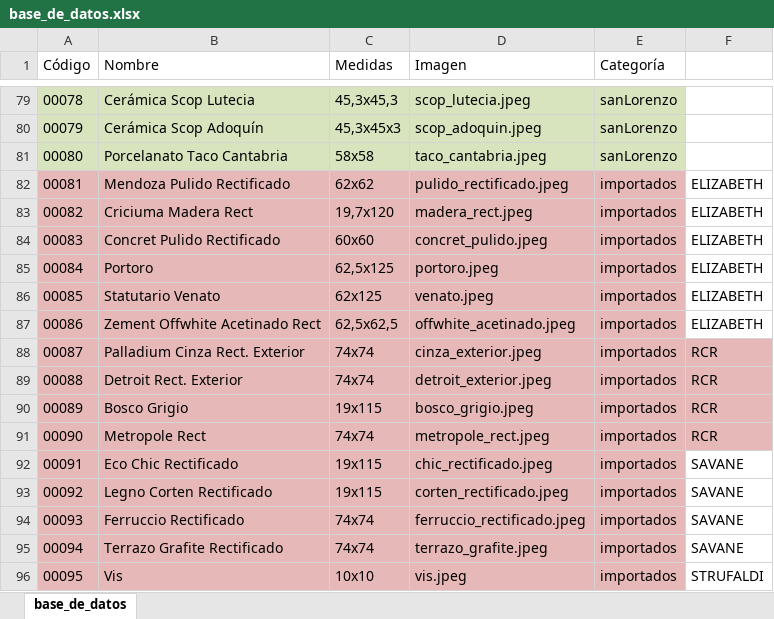
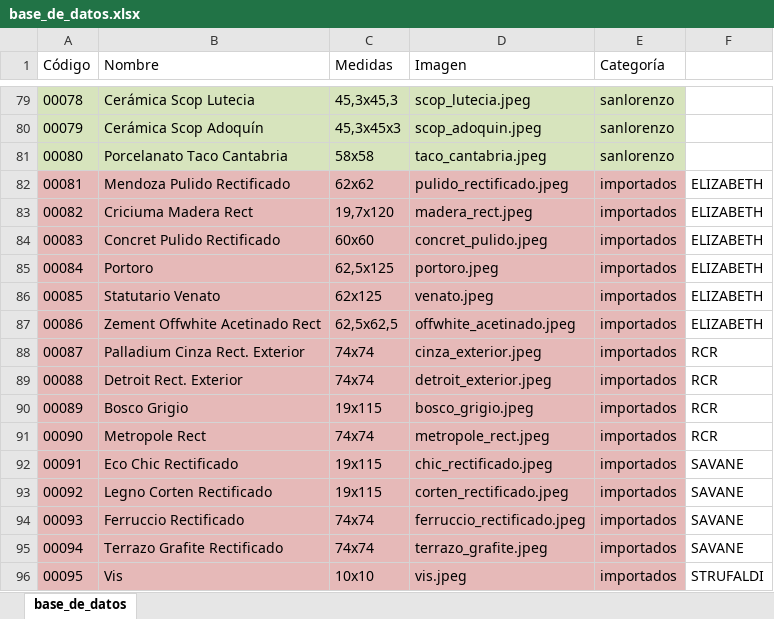
Before and after one commit to mdelfinasolis/materiales_del_litoral, an Excel workbook: base_de_datos.xlsx, sheet base_de_datos, drawn as a sheet; only a part is shown, gaps mark what is left out; values as stored, in another font and other column widths than the file's, no borders; the diff covers the shown part only; the diff names each change by its address in the sheet, - before the commit and + after, or states it on an @@ line.

```diff
--- a/base_de_datos.xlsx (sheet base_de_datos)
+++ b/base_de_datos.xlsx (sheet base_de_datos)
-E79:E81 (Categoría): sanLorenzo
+E79:E81 (Categoría): sanlorenzo
-F88:F91 fill: #E6B9B8
+F88:F91 fill: none
```
Also changed, not shown: 27 edited cells elsewhere in this sheet, 9 other files.
